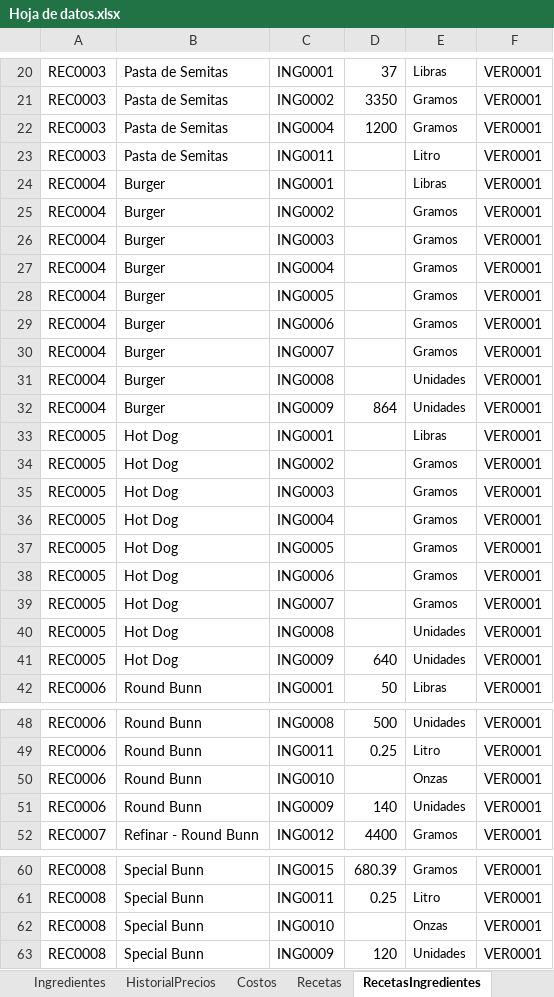
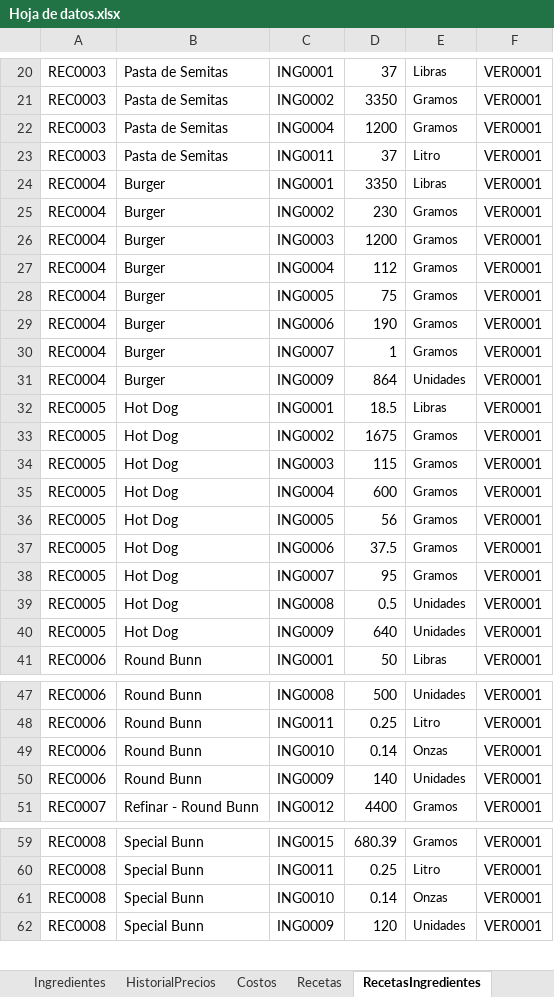
Before and after one commit to EmanuelMiltonGonzalesQuiroz/GUIpanaderia, an Excel workbook: ProyectosPanaderia/Datos/Hoja de datos.xlsx, sheet RecetasIngredientes, drawn as a sheet; only a part is shown, gaps mark what is left out; values as stored, in another font and other column widths than the file's, no borders; table styles not drawn; removed rows and columns are numbered as before the commit, all else as after; the diff names each change by its address in the sheet, - before the commit and + after, or states it on an @@ line.

```diff
--- a/ProyectosPanaderia/Datos/Hoja de datos.xlsx (sheet RecetasIngredientes)
+++ b/ProyectosPanaderia/Datos/Hoja de datos.xlsx (sheet RecetasIngredientes)
-D23: (empty)
+D23: 37
-D24: (empty)
+D24: 3350
-D25: (empty)
+D25: 230
-D26: (empty)
+D26: 1200
-D27: (empty)
+D27: 112
-D28: (empty)
+D28: 75
-D29: (empty)
+D29: 190
-D30: (empty)
+D30: 1
-row 31: REC0004 | Burger | ING0008 |  | Unidades | VER0001
-D32: (empty)
+D32: 18.5
-D33: (empty)
+D33: 1675
-D34: (empty)
+D34: 115
-D35: (empty)
+D35: 600
-D36: (empty)
+D36: 56
-D37: (empty)
+D37: 37.5
-D38: (empty)
+D38: 95
-D39: (empty)
+D39: 0.5
-D49: (empty)
+D49: 0.14
-D61: (empty)
+D61: 0.14
```
Also changed, not shown: sheet GananciasProduccion, sheet Produccion, 42 other files.
